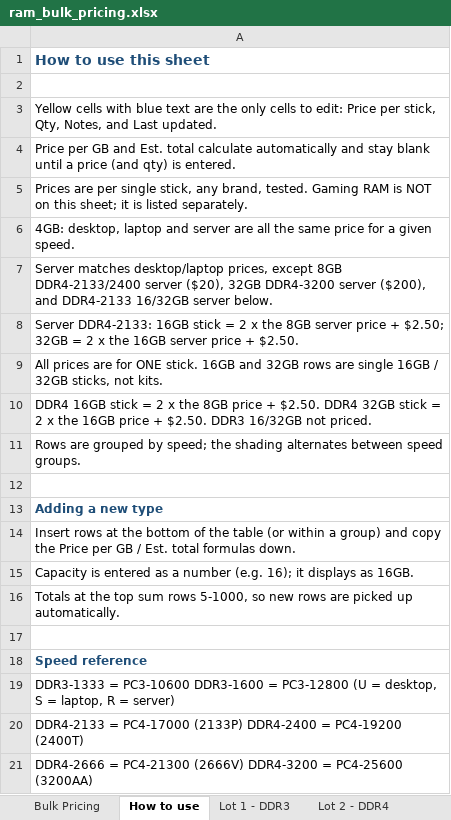
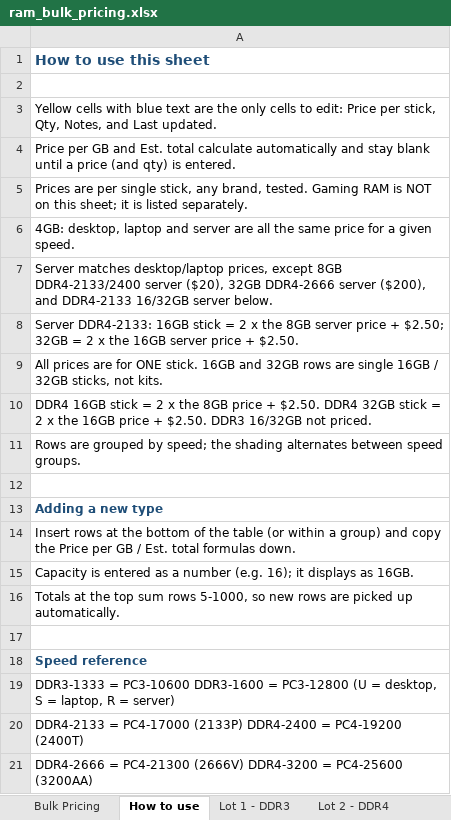
Before and after one commit to bgallaher-lgtm/Claude, an Excel workbook: ram_bulk_pricing.xlsx, sheet How to use, drawn as a sheet; values as stored, in another font and other column widths than the file's, no borders; the diff names each change by its address in the sheet, - before the commit and + after, or states it on an @@ line.

```diff
--- a/ram_bulk_pricing.xlsx (sheet How to use)
+++ b/ram_bulk_pricing.xlsx (sheet How to use)
-A7: …($20), 32GB DDR4-3200 server ($200),…
+A7: …($20), 32GB DDR4-2666 server ($200),…
```
Also changed, not shown: sheet Bulk Pricing, sheet Lot 4 - Server, 1 other file.
